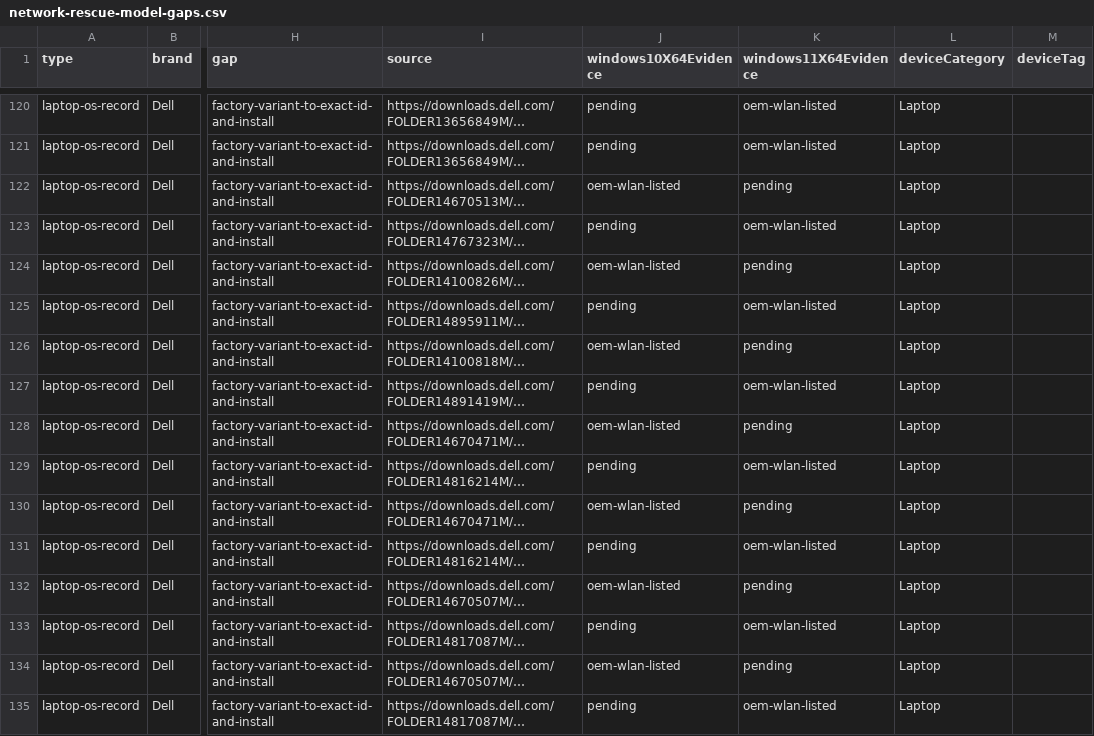
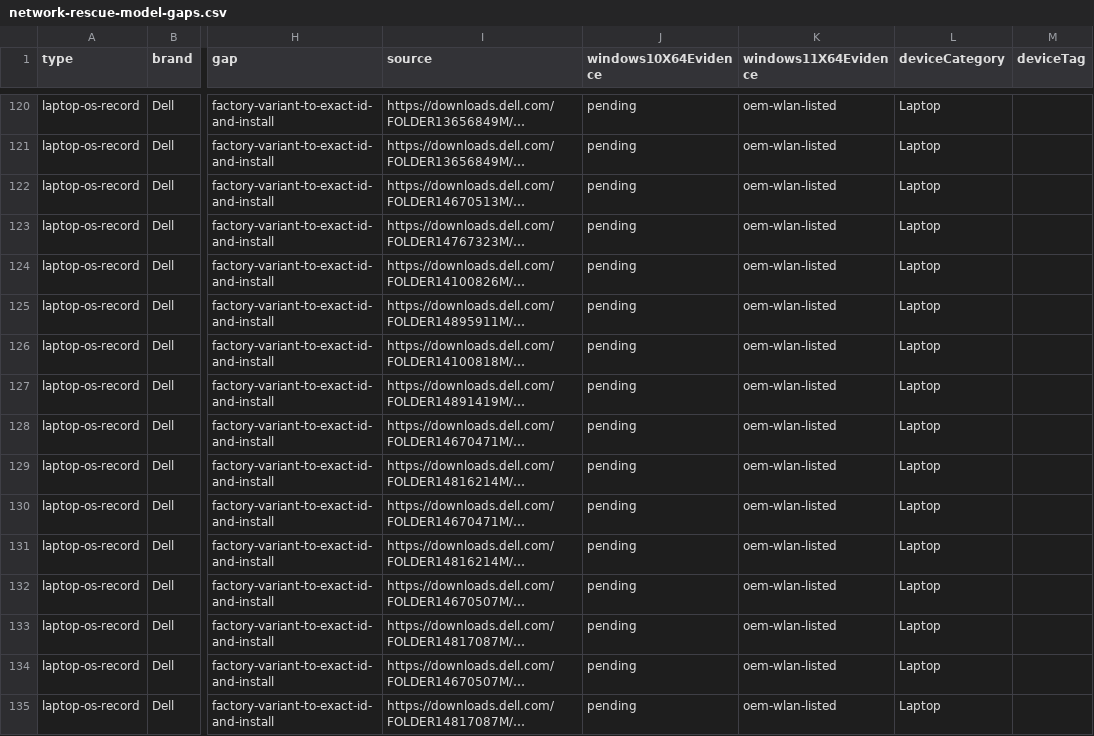
Before and after one commit to akikazu-pc/hardware-check, a CSV file: docs/network-rescue-model-gaps.csv, drawn as a sheet; only a part is shown, gaps mark what is left out; long unchanged cells end in …; the diff covers the shown part only; the diff names each change by its address in the sheet, - before the commit and + after, or states it on an @@ line.

Commit message:
docs(rescue): gap inventory
Record the three closed cells and a per-pool table of the remaining 383 cells with the sources already checked and the evidence still missing.

```diff
--- a/docs/network-rescue-model-gaps.csv
+++ b/docs/network-rescue-model-gaps.csv
-J122 (windows10X64Evidence): oem-wlan-listed
+J122 (windows10X64Evidence): pending
-K122 (windows11X64Evidence): pending
+K122 (windows11X64Evidence): oem-wlan-listed
-J124 (windows10X64Evidence): oem-wlan-listed
+J124 (windows10X64Evidence): pending
-K124 (windows11X64Evidence): pending
+K124 (windows11X64Evidence): oem-wlan-listed
-J126 (windows10X64Evidence): oem-wlan-listed
+J126 (windows10X64Evidence): pending
-K126 (windows11X64Evidence): pending
+K126 (windows11X64Evidence): oem-wlan-listed
-J128 (windows10X64Evidence): oem-wlan-listed
+J128 (windows10X64Evidence): pending
-K128 (windows11X64Evidence): pending
+K128 (windows11X64Evidence): oem-wlan-listed
-J130 (windows10X64Evidence): oem-wlan-listed
+J130 (windows10X64Evidence): pending
-K130 (windows11X64Evidence): pending
+K130 (windows11X64Evidence): oem-wlan-listed
-J132 (windows10X64Evidence): oem-wlan-listed
+J132 (windows10X64Evidence): pending
-K132 (windows11X64Evidence): pending
+K132 (windows11X64Evidence): oem-wlan-listed
-J134 (windows10X64Evidence): oem-wlan-listed
+J134 (windows10X64Evidence): pending
-K134 (windows11X64Evidence): pending
+K134 (windows11X64Evidence): oem-wlan-listed
```
Also changed, not shown: 64 edited cells elsewhere in this file, 3 other files.
